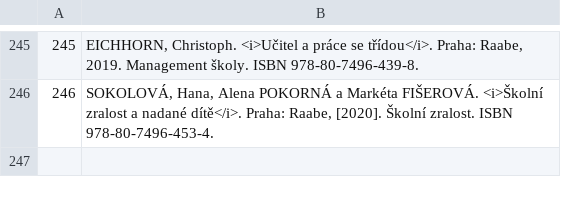
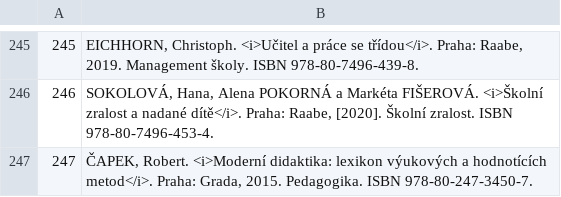
Before and after one commit to Knihovna-PedF-UK/handi, a TSV file: publikace.tsv, drawn as a sheet; only a part is shown, gaps mark what is left out.

Commit message:
nová kniha

```diff
--- a/publikace.tsv
+++ b/publikace.tsv
@@ -246 +246,2 @@
 246	SOKOLOVÁ, Hana, Alena POKORNÁ a Markéta FIŠEROVÁ. <i>Školní zralost a nadané dítě</i>. Praha: Raabe, [2020]. Školní zralost. ISBN 978-80-7496-453-4.
+247	ČAPEK, Robert. <i>Moderní didaktika: lexikon výukových a hodnotících metod</i>. Praha: Grada, 2015. Pedagogika. ISBN 978-80-247-3450-7.
```
